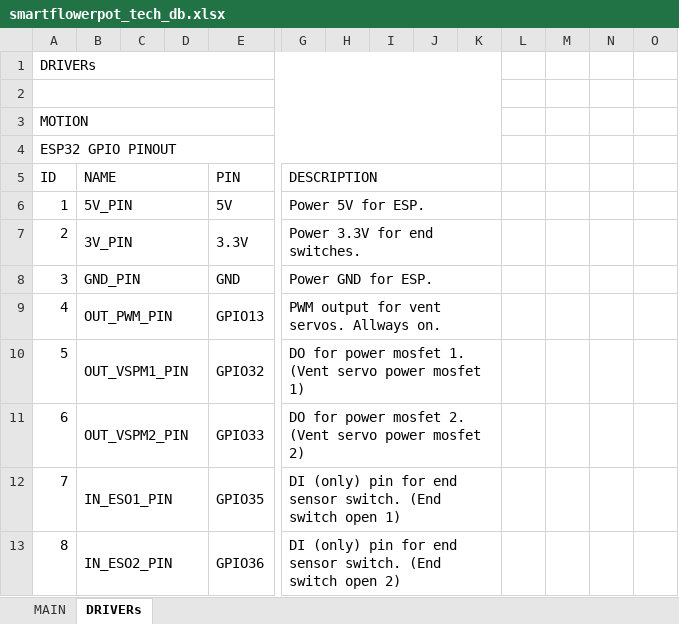
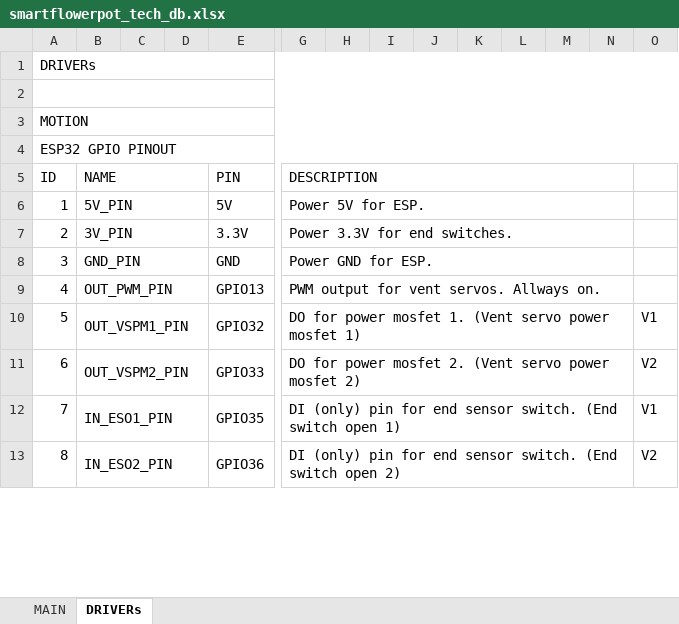
Before and after one commit to warezoid/smart_flowerpot, an Excel workbook: docs/smartflowerpot_tech_db.xlsx, sheet DRIVERs, drawn as a sheet; only a part is shown, gaps mark what is left out; values as stored, in another font and other column widths than the file's, no cell formats; the diff covers the shown part only; the diff names each change by its address in the sheet, - before the commit and + after, or states it on an @@ line.

```diff
--- a/docs/smartflowerpot_tech_db.xlsx (sheet DRIVERs)
+++ b/docs/smartflowerpot_tech_db.xlsx (sheet DRIVERs)
-A1:K1 merged
+A1:O1 merged
-A2:K2 merged
+A2:O2 merged
-A3:K3 merged
+A3:O3 merged
-A4:K4 merged
+A4:O4 merged
-G5:K5 merged
+G5:N5 merged
-G6:K6 merged
+G6:N6 merged
-G7:K7 merged
+G7:N7 merged
-G8:K8 merged
+G8:N8 merged
-G9:K9 merged
+G9:N9 merged
-G10:K10 merged
+G10:N10 merged
-O10: (empty)
+O10: V1
-G11:K11 merged
+G11:N11 merged
-O11: (empty)
+O11: V2
-G12:K12 merged
+G12:N12 merged
-O12: (empty)
+O12: V1
-G13:K13 merged
+G13:N13 merged
-O13: (empty)
+O13: V2
```
Also changed, not shown: 2 edited cells and merged cells elsewhere in this sheet, cell formats, 1 other file.
